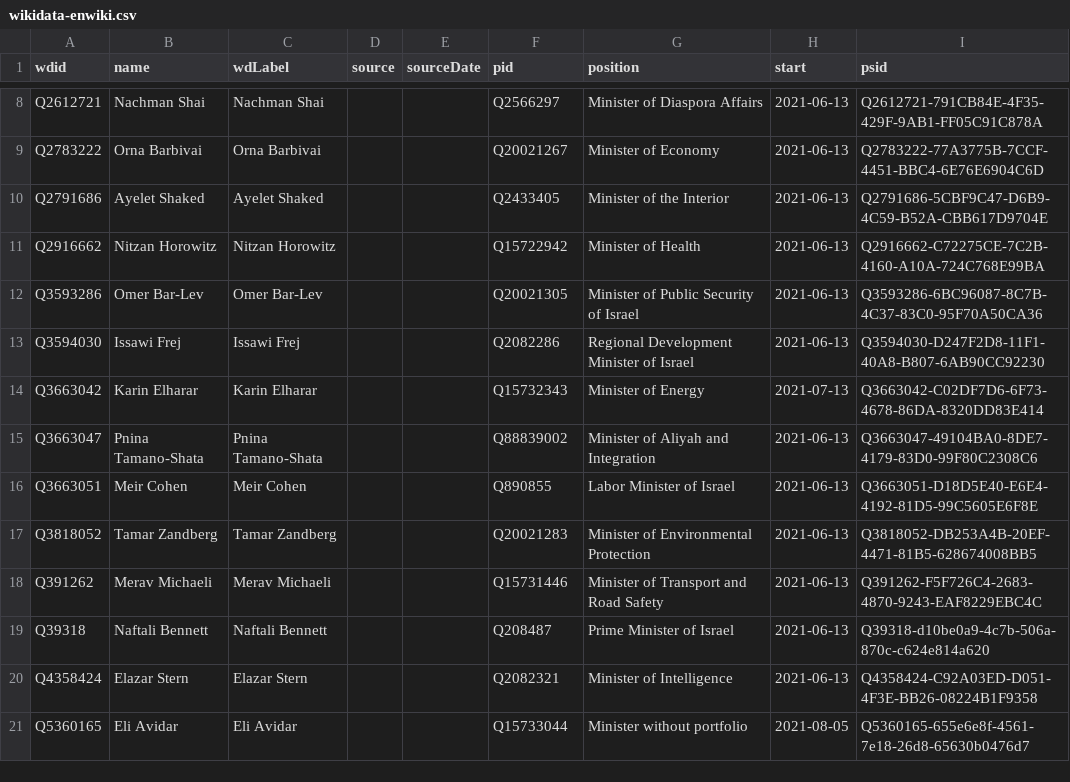
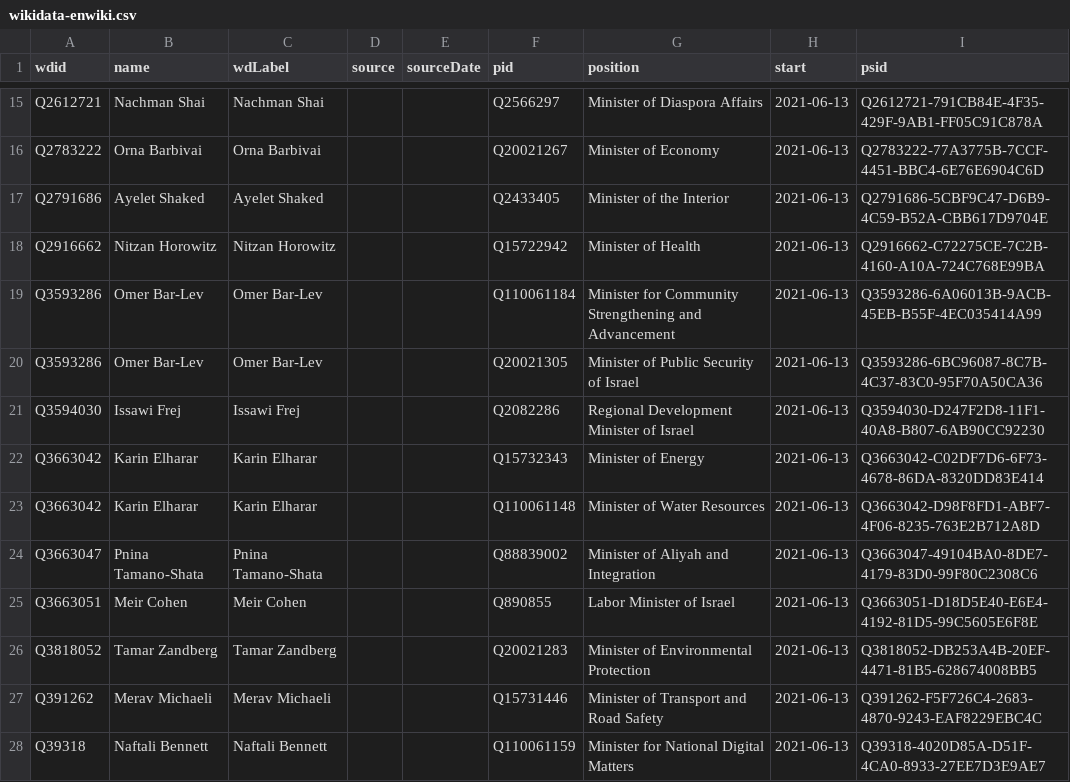
Before and after one commit to every-politician-scrapers/israel-ministers, a CSV file: data/wikidata-enwiki.csv, drawn as a sheet; only a part is shown, gaps mark what is left out; the shorter side is filled out with more unchanged rows; the diff covers the shown part only.

```diff
--- a/data/wikidata-enwiki.csv
+++ b/data/wikidata-enwiki.csv
@@ -11,5 +18,7 @@ Q2791686,Ayelet Shaked,Ayelet Shaked,,,Q2433405,Minister of the Interior,2021-06
 Q2916662,Nitzan Horowitz,Nitzan Horowitz,,,Q15722942,Minister of Health,2021-06-13,Q2916662-C72275CE-7C2B-4160-A10A-724C768E99BA
+Q3593286,Omer Bar-Lev,Omer Bar-Lev,,,Q110061184,Minister for Community Strengthening and Advancement,2021-06-13,Q3593286-6A06013B-9ACB-45EB-B55F-4EC035414A99
 Q3593286,Omer Bar-Lev,Omer Bar-Lev,,,Q20021305,Minister of Public Security of Israel,2021-06-13,Q3593286-6BC96087-8C7B-4C37-83C0-95F70A50CA36
 Q3594030,Issawi Frej,Issawi Frej,,,Q2082286,Regional Development Minister of Israel,2021-06-13,Q3594030-D247F2D8-11F1-40A8-B807-6AB90CC92230
-Q3663042,Karin Elharar,Karin Elharar,,,Q15732343,Minister of Energy,2021-07-13,Q3663042-C02DF7D6-6F73-4678-86DA-8320DD83E414
+Q3663042,Karin Elharar,Karin Elharar,,,Q15732343,Minister of Energy,2021-06-13,Q3663042-C02DF7D6-6F73-4678-86DA-8320DD83E414
+Q3663042,Karin Elharar,Karin Elharar,,,Q110061148,Minister of Water Resources,2021-06-13,Q3663042-D98F8FD1-ABF7-4F06-8235-763E2B712A8D
 Q3663047,Pnina Tamano-Shata,Pnina Tamano-Shata,,,Q88839002,Minister of Aliyah and Integration,2021-06-13,Q3663047-49104BA0-8DE7-4179-83D0-99F80C2308C6
@@ -18 +27,2 @@ Q3818052,Tamar Zandberg,Tamar Zandberg,,,Q20021283,Minister of Environmental Pro
 Q391262,Merav Michaeli,Merav Michaeli,,,Q15731446,Minister of Transport and Road Safety,2021-06-13,Q391262-F5F726C4-2683-4870-9243-EAF8229EBC4C
+Q39318,Naftali Bennett,Naftali Bennett,,,Q110061159,Minister for National Digital Matters,2021-06-13,Q39318-4020D85A-D51F-4CA0-8933-27EE7D3E9AE7
```
Also changed, not shown: 15 added rows elsewhere in this file, data/official.csv, data/wikidata.csv, 2 other files.
